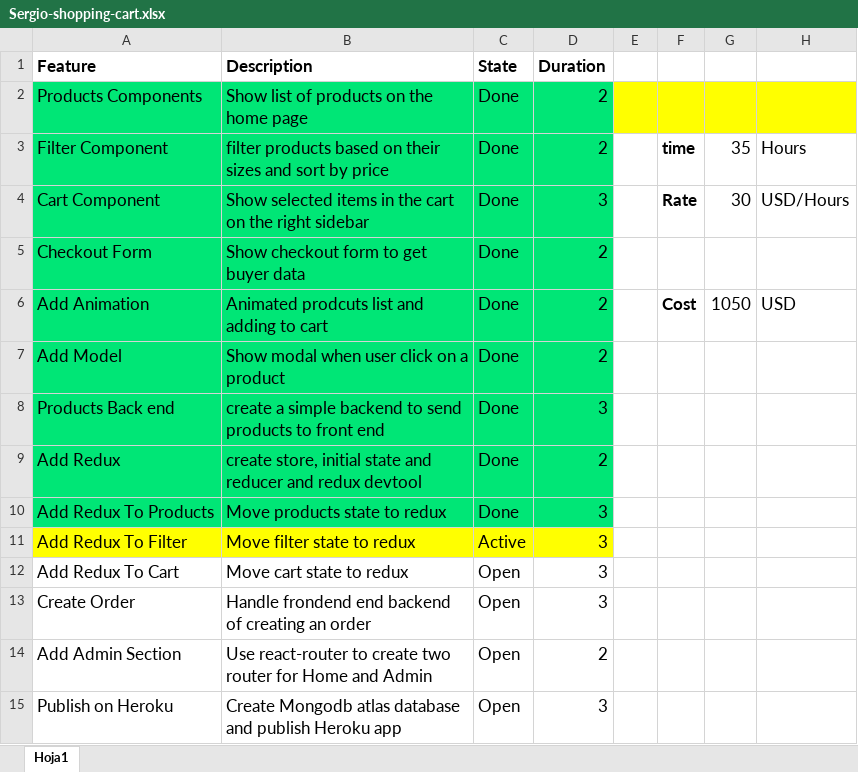
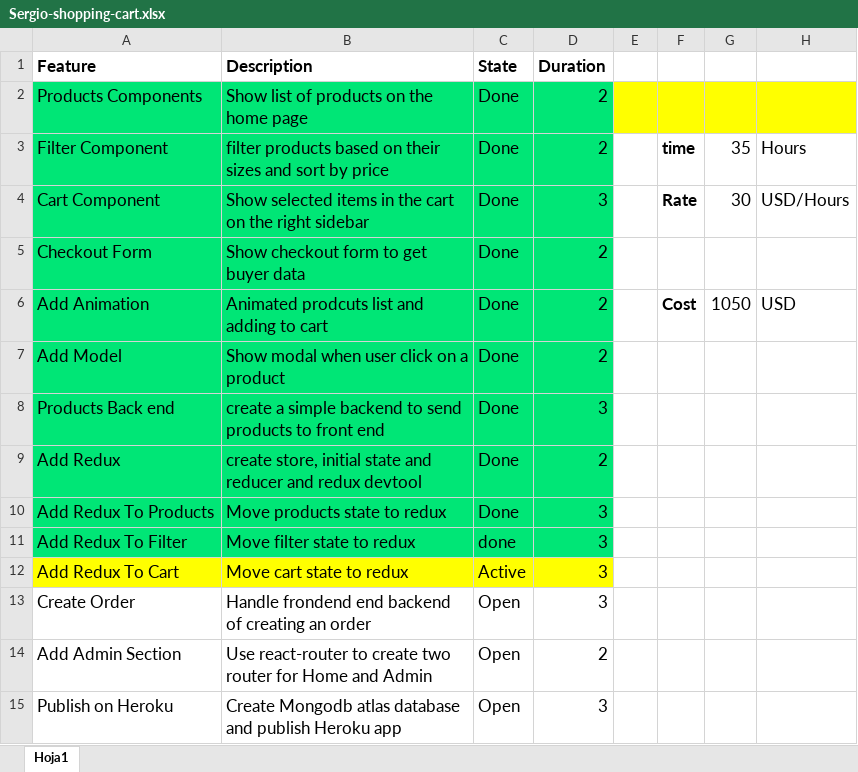
Before and after one commit to luissergiovaldivia/sergio-shopping-cart, an Excel workbook: Sergio-shopping-cart.xlsx, sheet Hoja1, drawn as a sheet; values as stored, in another font and other column widths than the file's, no borders; the diff names each change by its address in the sheet, - before the commit and + after, or states it on an @@ line.

Commit message:
add redux cart

```diff
--- a/Sergio-shopping-cart.xlsx (sheet Hoja1)
+++ b/Sergio-shopping-cart.xlsx (sheet Hoja1)
-A11:D11 fill: #FFFF00
+A11:D11 fill: #00E676
-C11 (State): Active
+C11 (State): done
-A12:D12 fill: none
+A12:D12 fill: #FFFF00
-C12 (State): Open
+C12 (State): Active
```
Also changed, not shown: 5 other files.
